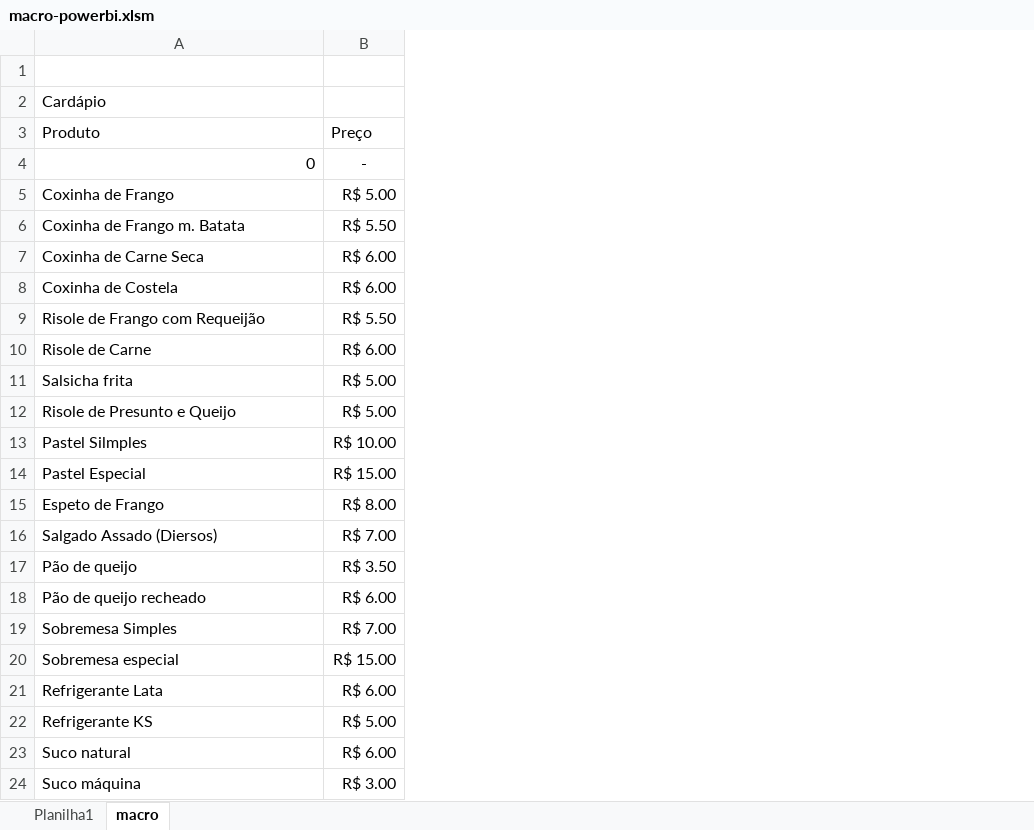
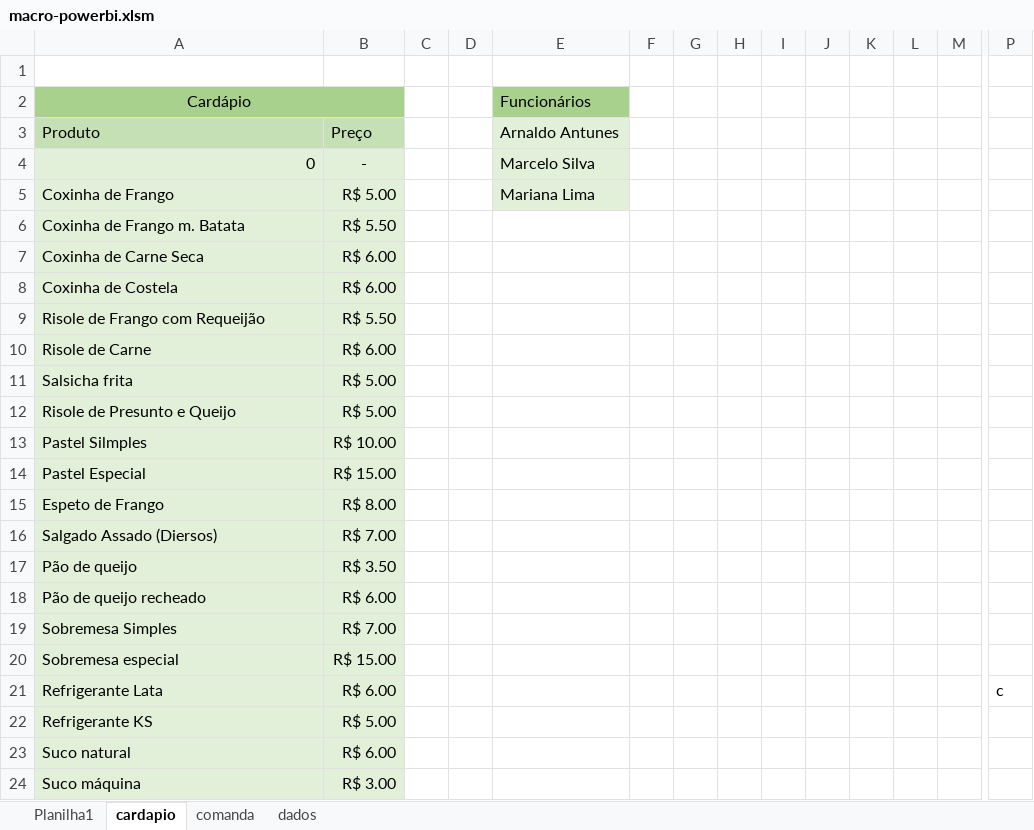
Before and after one commit to LarissaCarrara/excel_avancado, an Excel workbook: aula05/macro-powerbi.xlsm, sheet cardapio, drawn as a sheet; only a part is shown, gaps mark what is left out; values as stored, in another font and other column widths than the file's, no borders; the diff covers the shown part only; the diff names each change by its address in the sheet, - before the commit and + after, or states it on an @@ line.

```diff
--- a/aula05/macro-powerbi.xlsm (sheet cardapio)
+++ b/aula05/macro-powerbi.xlsm (sheet cardapio)
-sheet tab: macro
+sheet tab: cardapio
+sheet tab: comanda
+sheet tab: dados
+column C, empty
+column D, empty
+column E, rows 2-5: Funcionários | Arnaldo Antunes | Marcelo Silva | Mariana Lima
+column F, empty
+column G, empty
+column H, empty
+column I, empty
+column J, empty
+column K, empty
+column L, empty
+column M, empty
+column P, row 21: c
-A2:B2 fill: none
+A2:B2 fill: #A9D18E
-A2 alignment: left
+A2 alignment: center
+A2:B2 merged
-A3:B3 fill: none
+A3:B3 fill: #C5E0B4
-A4:B24 fill: none
+A4:B24 fill: #E2F0D9
```
Also changed, not shown: 2 added columns elsewhere in this sheet, sheet Planilha1, charts or pictures.
